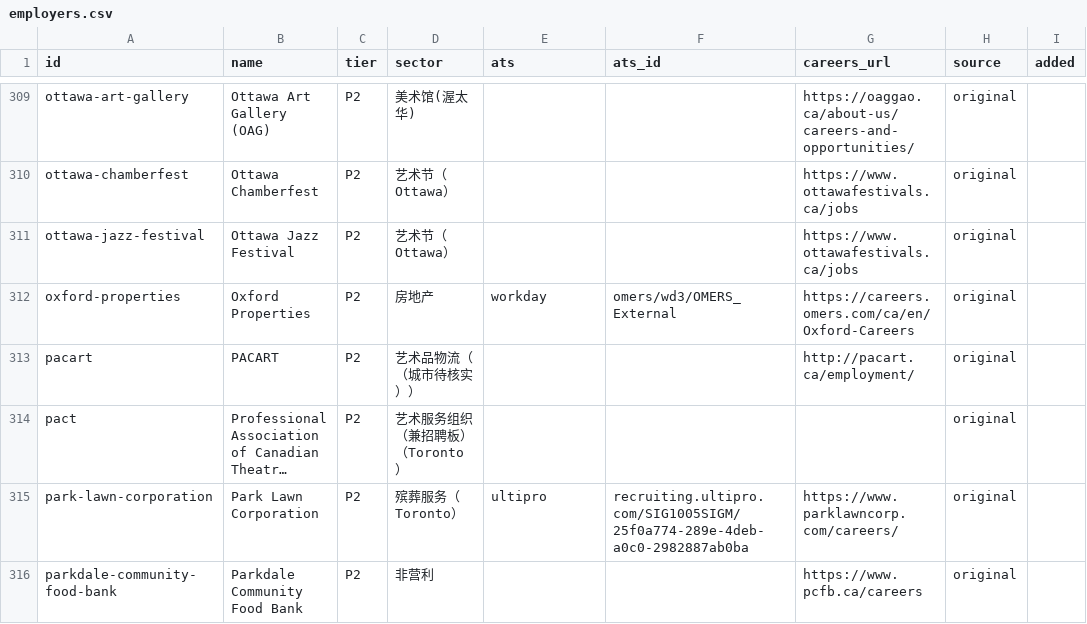
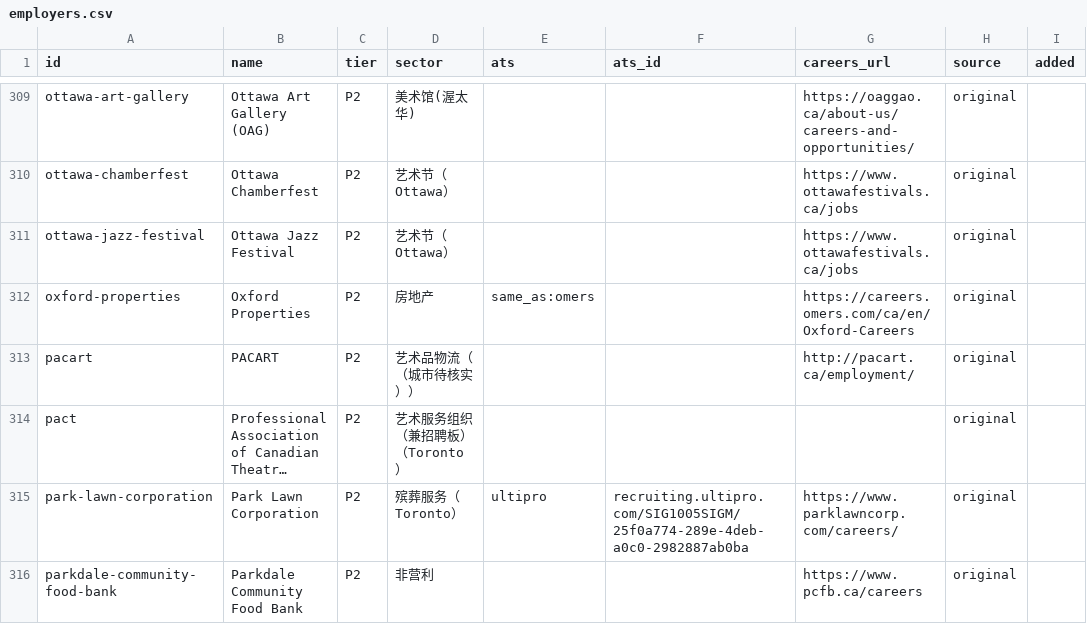
Before and after one commit to FrankFeng1014/claire-job-scanner, a CSV file: data/employers.csv, drawn as a sheet; only a part is shown, gaps mark what is left out; long unchanged cells end in ….

```diff
--- a/data/employers.csv
+++ b/data/employers.csv
@@ -311,3 +311,3 @@ ottawa-chamberfest,Ottawa Chamberfest,P2,艺术节（Ottawa）,,,https://www.ott
 ottawa-jazz-festival,Ottawa Jazz Festival,P2,艺术节（Ottawa）,,,https://www.ottawafestivals.ca/jobs,original,
-oxford-properties,Oxford Properties,P2,房地产,workday,omers/wd3/OMERS_External,https://careers.omers.com/ca/en/Oxford-Careers,original,
+oxford-properties,Oxford Properties,P2,房地产,same_as:omers,,https://careers.omers.com/ca/en/Oxford-Careers,original,
 pacart,PACART,P2,艺术品物流（（城市待核实））,,,http://pacart.ca/employment/,original,
```
Also changed, not shown: 3 other files.
